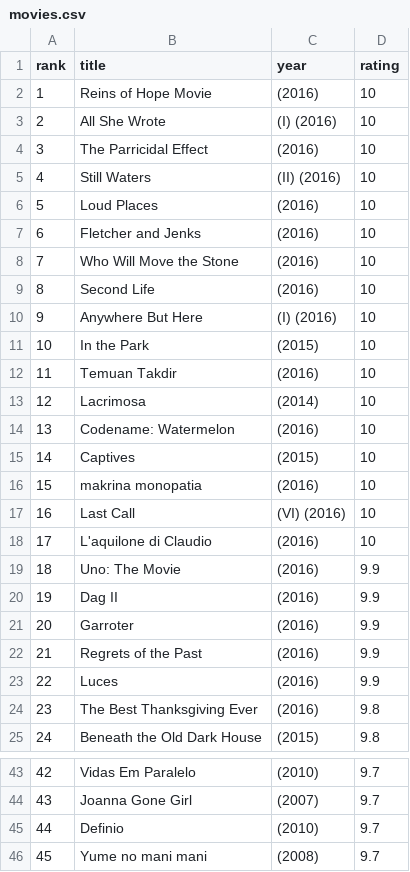
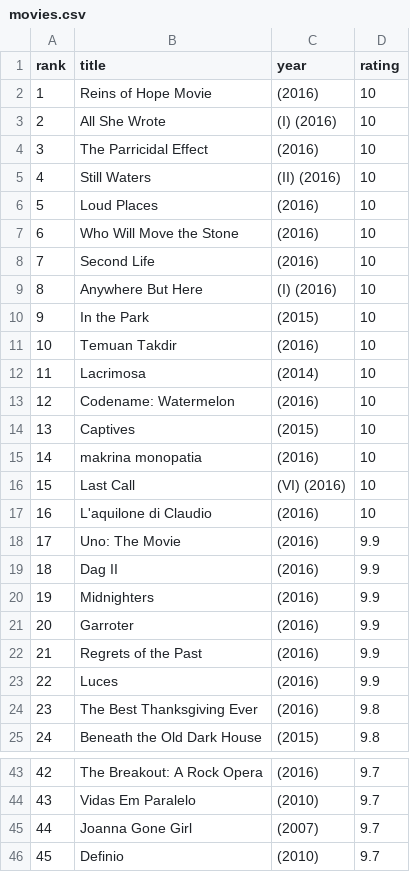
Before and after one commit to juansandzeros/INFS772_Assignment2, a CSV file: INFS772_Assignment2/movies.csv, drawn as a sheet; only a part is shown, gaps mark what is left out; the diff covers the shown part only.

```diff
--- a/INFS772_Assignment2/movies.csv
+++ b/INFS772_Assignment2/movies.csv
@@ -6,16 +6,16 @@ rank,title,year,rating
 5,Loud Places,(2016),10
-6,Fletcher and Jenks,(2016),10
-7,Who Will Move the Stone,(2016),10
-8,Second Life,(2016),10
-9,Anywhere But Here,(I) (2016),10
-10,In the Park,(2015),10
-11,Temuan Takdir,(2016),10
-12,Lacrimosa,(2014),10
-13,Codename: Watermelon,(2016),10
-14,Captives,(2015),10
-15,makrina monopatia,(2016),10
-16,Last Call,(VI) (2016),10
-17,L'aquilone di Claudio,(2016),10
-18,Uno: The Movie,(2016),9.9
-19,Dag II,(2016),9.9
+6,Who Will Move the Stone,(2016),10
+7,Second Life,(2016),10
+8,Anywhere But Here,(I) (2016),10
+9,In the Park,(2015),10
+10,Temuan Takdir,(2016),10
+11,Lacrimosa,(2014),10
+12,Codename: Watermelon,(2016),10
+13,Captives,(2015),10
+14,makrina monopatia,(2016),10
+15,Last Call,(VI) (2016),10
+16,L'aquilone di Claudio,(2016),10
+17,Uno: The Movie,(2016),9.9
+18,Dag II,(2016),9.9
+19,Midnighters,(2016),9.9
 20,Garroter,(2016),9.9
@@ -43,4 +43,4 @@ rank,title,year,rating
-42,Vidas Em Paralelo,(2010),9.7
-43,Joanna Gone Girl,(2007),9.7
-44,Definio,(2010),9.7
-45,Yume no mani mani,(2008),9.7
+42,The Breakout: A Rock Opera,(2016),9.7
+43,Vidas Em Paralelo,(2010),9.7
+44,Joanna Gone Girl,(2007),9.7
+45,Definio,(2010),9.7
```
Also changed, not shown: 31 edited cells elsewhere in this file, 2 other files.
